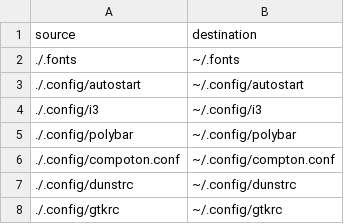
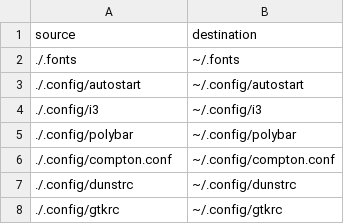
Before and after one commit to osiset/dots, a CSV file: symlinks.csv, drawn as a sheet; only a part is shown.

```diff
--- a/symlinks.csv
+++ b/symlinks.csv
@@ -5,3 +5,3 @@ source,destination
 ./.config/polybar,~/.config/polybar
-./.config/compoton.conf,~/.config/compton.conf
+./.config/compton.conf,~/.config/compton.conf
 ./.config/dunstrc,~/.config/dunstrc
```
Also changed, not shown: 3 other files.
